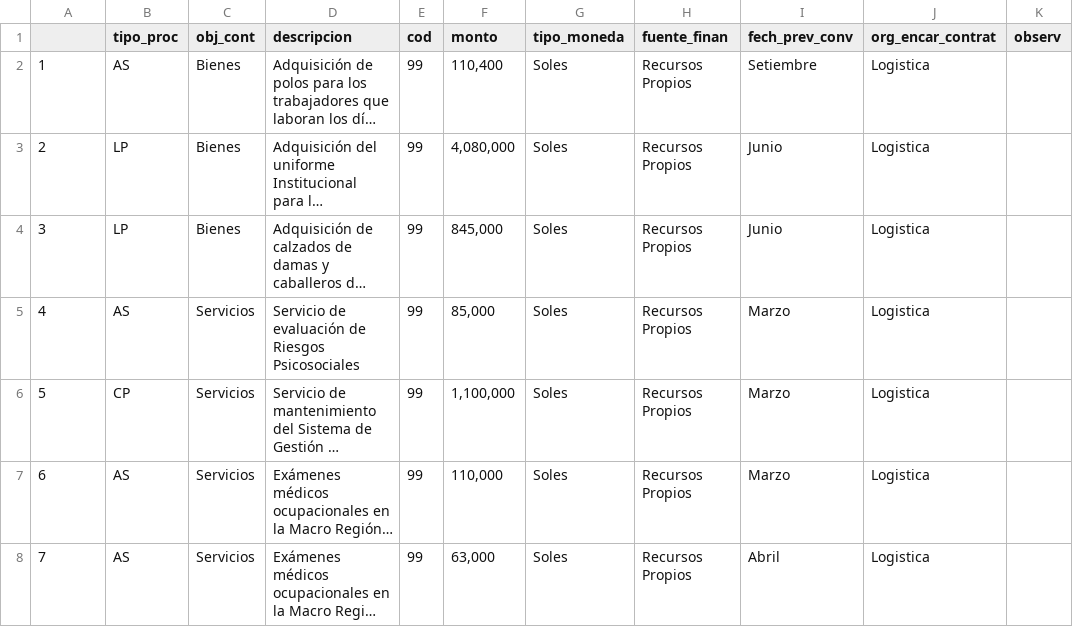
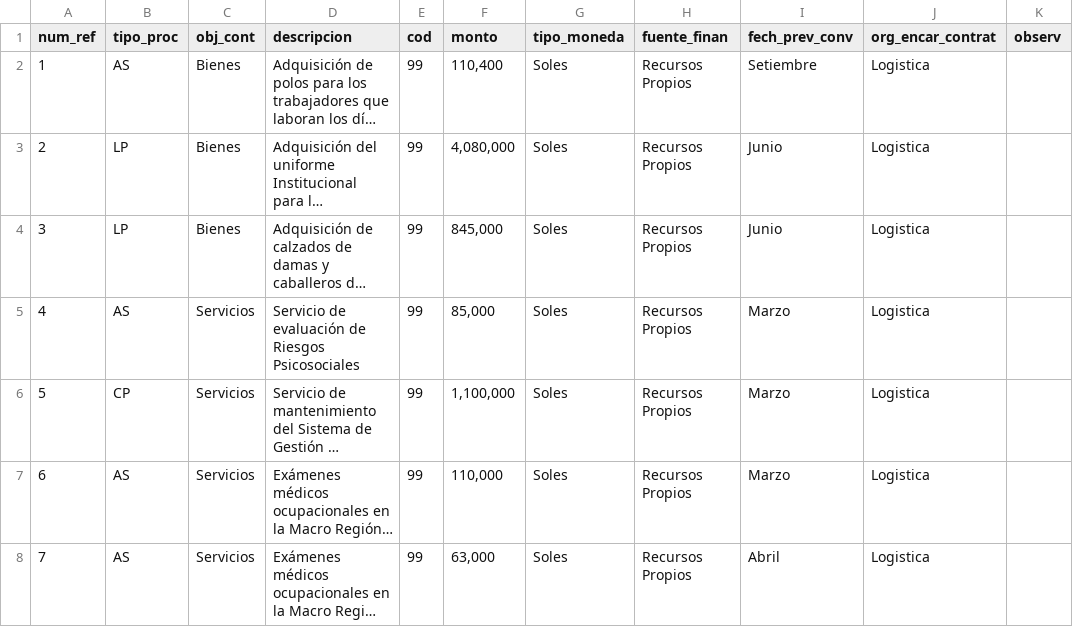
Before and after one commit to acurop/censo-distritos-lima, a CSV file: plan_anual_contrataciones_bcp.csv, drawn as a sheet; only a part is shown; long unchanged cells end in …; the diff names each change by its address in the sheet, - before the commit and + after, or states it on an @@ line.

```diff
--- a/plan_anual_contrataciones_bcp.csv
+++ b/plan_anual_contrataciones_bcp.csv
-A1: (empty)
+A1: num_ref
```
Also changed, not shown: 2 other files.
